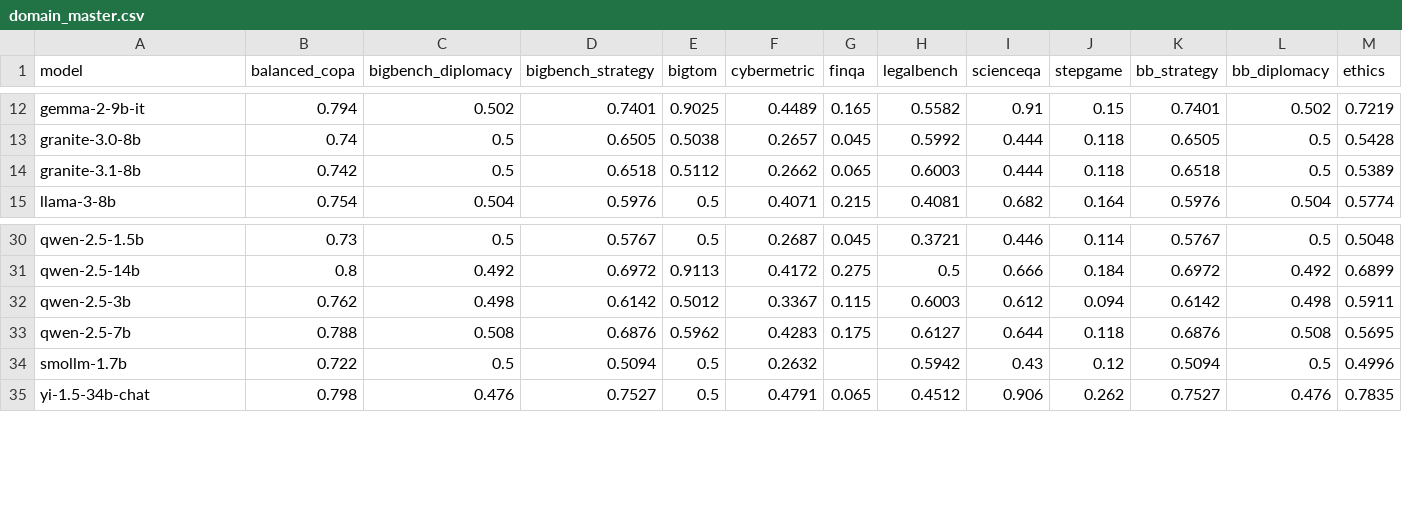
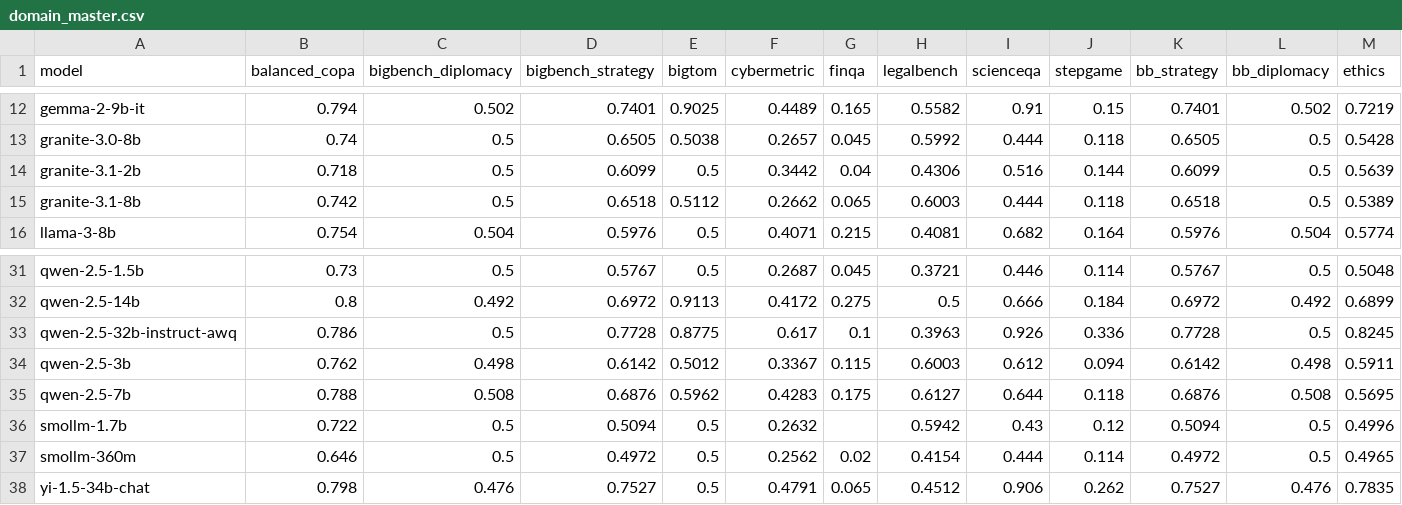
Before and after one commit to preethicarmelbosco-art/Neurips, a CSV file: results/domain/domain_master.csv, drawn as a sheet; only a part is shown, gaps mark what is left out; rows hold the shown columns only; the diff names each change by its address in the sheet, - before the commit and + after, or states it on an @@ line.

```diff
--- a/results/domain/domain_master.csv
+++ b/results/domain/domain_master.csv
+row 14: granite-3.1-2b | 0.718 | 0.5 | 0.6099 | 0.5 | 0.3442 | 0.04 | 0.4306 | 0.516 | 0.144 | 0.6099 | 0.5 | 0.5639
+row 33: qwen-2.5-32b-instruct-awq | 0.786 | 0.5 | 0.7728 | 0.8775 | 0.617 | 0.1 | 0.3963 | 0.926 | 0.336 | 0.7728 | 0.5 | 0.8245
+row 37: smollm-360m | 0.646 | 0.5 | 0.4972 | 0.5 | 0.2562 | 0.02 | 0.4154 | 0.444 | 0.114 | 0.4972 | 0.5 | 0.4965
```
Also changed, not shown: results/ceiling_compression/ca_all_rows.csv, results/ceiling_compression/family_primitive_modes.csv, 13 other files.
